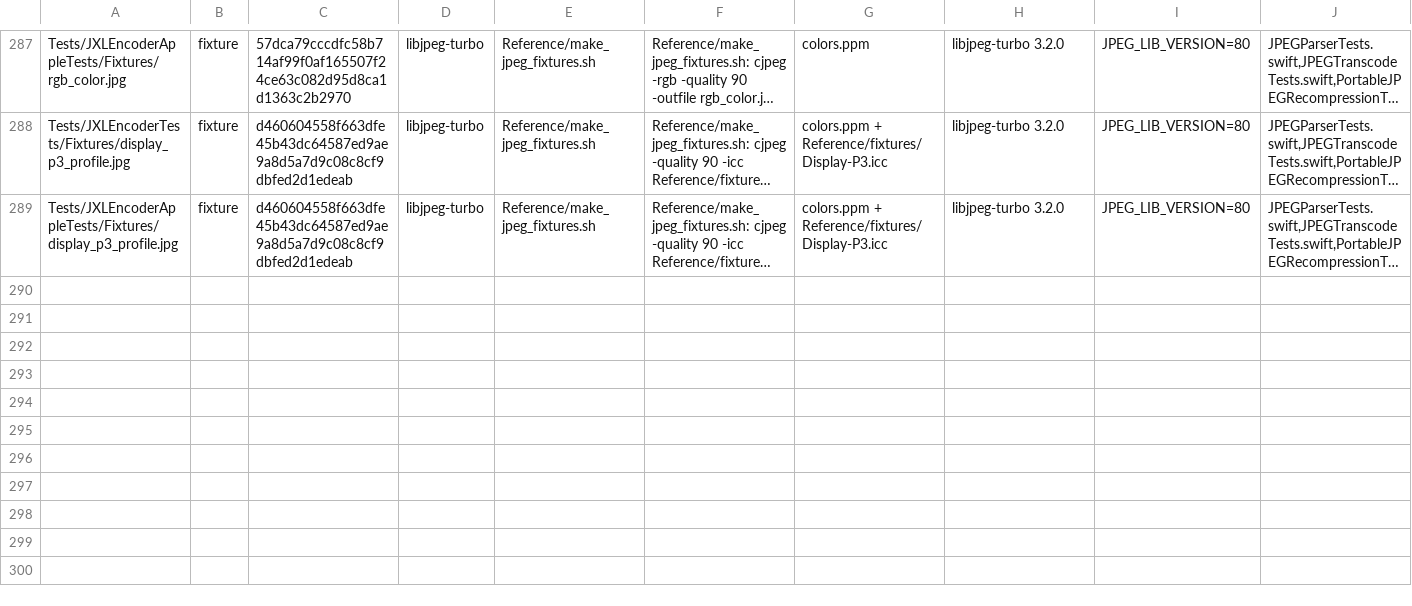
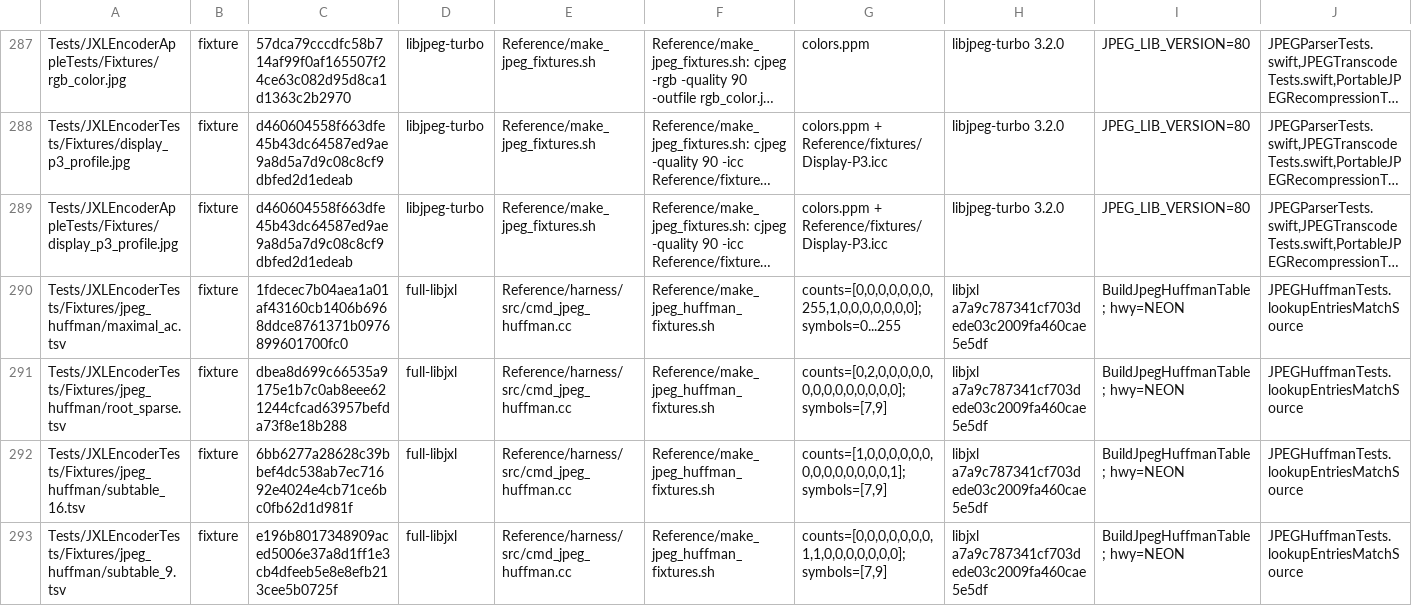
Before and after one commit to germ-network/jxl-encoder-swift, a TSV file: Reference/provenance.tsv, drawn as a sheet; only a part is shown, gaps mark what is left out; long unchanged cells end in …; the diff names each change by its address in the sheet, - before the commit and + after, or states it on an @@ line.

Commit message:
Build JPEG Huffman lookup tables from source

```diff
--- a/Reference/provenance.tsv
+++ b/Reference/provenance.tsv
+row 290: Tests/JXLEncoderTests/Fixtures/jpeg_huffman/maximal_ac.tsv | fixture | 1fdecec7b04aea1a01af43160cb1406b6968ddce8761371b0976899601700fc0 | full-libjxl | Reference/harness/src/cmd_jpeg_huffman.cc | Reference/make_jpeg_huffman_fixtures.sh | counts=[0,0,0,0,0,0,0,255,1,0,0,0,0,0,0,0]; symbols=0...255 | libjxl a7a9c787341cf703dede03c2009fa460cae5e5df | BuildJpegHuffmanTable; hwy=NEON | JPEGHuffmanTests.lookupEntriesMatchSource
+row 291: Tests/JXLEncoderTests/Fixtures/jpeg_huffman/root_sparse.tsv | fixture | dbea8d699c66535a9175e1b7c0ab8eee621244cfcad63957befda73f8e18b288 | full-libjxl | Reference/harness/src/cmd_jpeg_huffman.cc | Reference/make_jpeg_huffman_fixtures.sh | counts=[0,2,0,0,0,0,0,0,0,0,0,0,0,0,0,0]; symbols=[7,9] | libjxl a7a9c787341cf703dede03c2009fa460cae5e5df | BuildJpegHuffmanTable; hwy=NEON | JPEGHuffmanTests.lookupEntriesMatchSource
+row 292: Tests/JXLEncoderTests/Fixtures/jpeg_huffman/subtable_16.tsv | fixture | 6bb6277a28628c39bbef4dc538ab7ec71692e4024e4cb71ce6bc0fb62d1d981f | full-libjxl | Reference/harness/src/cmd_jpeg_huffman.cc | Reference/make_jpeg_huffman_fixtures.sh | counts=[1,0,0,0,0,0,0,0,0,0,0,0,0,0,0,1]; symbols=[7,9] | libjxl a7a9c787341cf703dede03c2009fa460cae5e5df | BuildJpegHuffmanTable; hwy=NEON | JPEGHuffmanTests.lookupEntriesMatchSource
+row 293: Tests/JXLEncoderTests/Fixtures/jpeg_huffman/subtable_9.tsv | fixture | e196b8017348909aced5006e37a8d1ff1e3cb4dfeeb5e8e8efb213cee5b0725f | full-libjxl | Reference/harness/src/cmd_jpeg_huffman.cc | Reference/make_jpeg_huffman_fixtures.sh | counts=[0,0,0,0,0,0,0,1,1,0,0,0,0,0,0,0]; symbols=[7,9] | libjxl a7a9c787341cf703dede03c2009fa460cae5e5df | BuildJpegHuffmanTable; hwy=NEON | JPEGHuffmanTests.lookupEntriesMatchSource
```
Also changed, not shown: Reference/decision-inventory.tsv, 10 other files.
